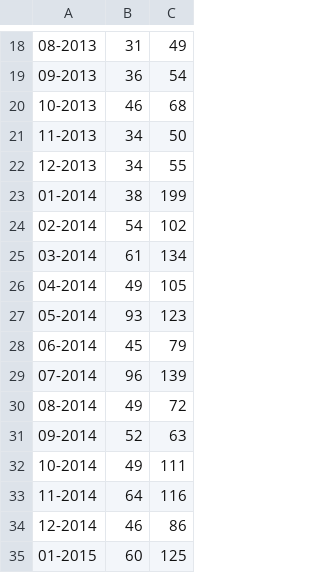
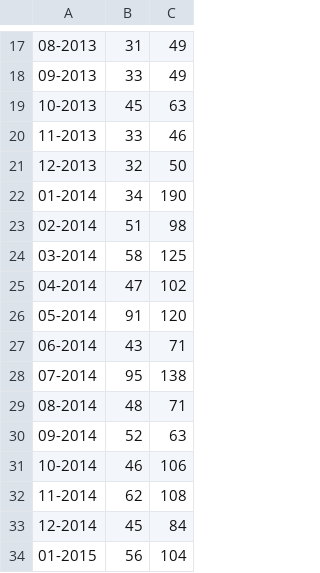
Before and after one commit to earthchem/EarthChemWebServiceAndClient, a CSV file: WebClients/StatisticsPlots/ECLStatistics.csv, drawn as a sheet; only a part is shown, gaps mark what is left out; addresses are those after the commit; the diff covers the shown part only; the diff names each change by its address in the sheet, - before the commit and + after, or states it on an @@ line.

```diff
--- a/WebClients/StatisticsPlots/ECLStatistics.csv
+++ b/WebClients/StatisticsPlots/ECLStatistics.csv
-B18: 36
+B18: 33
-C18: 54
+C18: 49
-B19: 46
+B19: 45
-C19: 68
+C19: 63
-B20: 34
+B20: 33
-C20: 50
+C20: 46
-B21: 34
+B21: 32
-C21: 55
+C21: 50
-B22: 38
+B22: 34
-C22: 199
+C22: 190
-B23: 54
+B23: 51
-C23: 102
+C23: 98
-B24: 61
+B24: 58
-C24: 134
+C24: 125
-B25: 49
+B25: 47
-C25: 105
+C25: 102
-B26: 93
+B26: 91
-C26: 123
+C26: 120
-B27: 45
+B27: 43
-C27: 79
+C27: 71
-B28: 96
+B28: 95
-C28: 139
+C28: 138
-B29: 49
+B29: 48
-C29: 72
+C29: 71
-B31: 49
+B31: 46
-C31: 111
+C31: 106
-B32: 64
+B32: 62
-C32: 116
+C32: 108
-B33: 46
+B33: 45
-C33: 86
+C33: 84
-B34: 60
+B34: 56
-C34: 125
+C34: 104
```
Also changed, not shown: 1 added row, 1 removed row and 84 edited cells elsewhere in this file.
